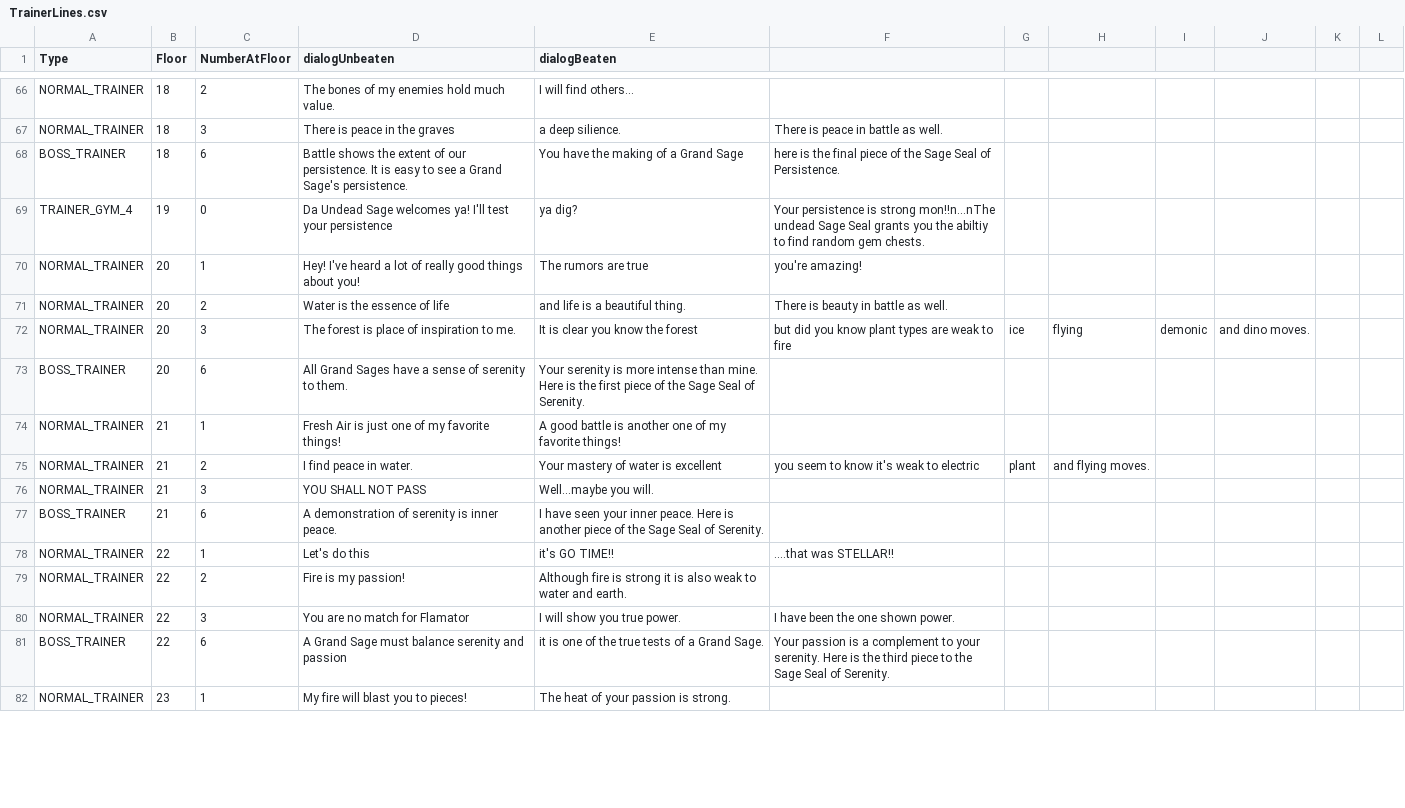
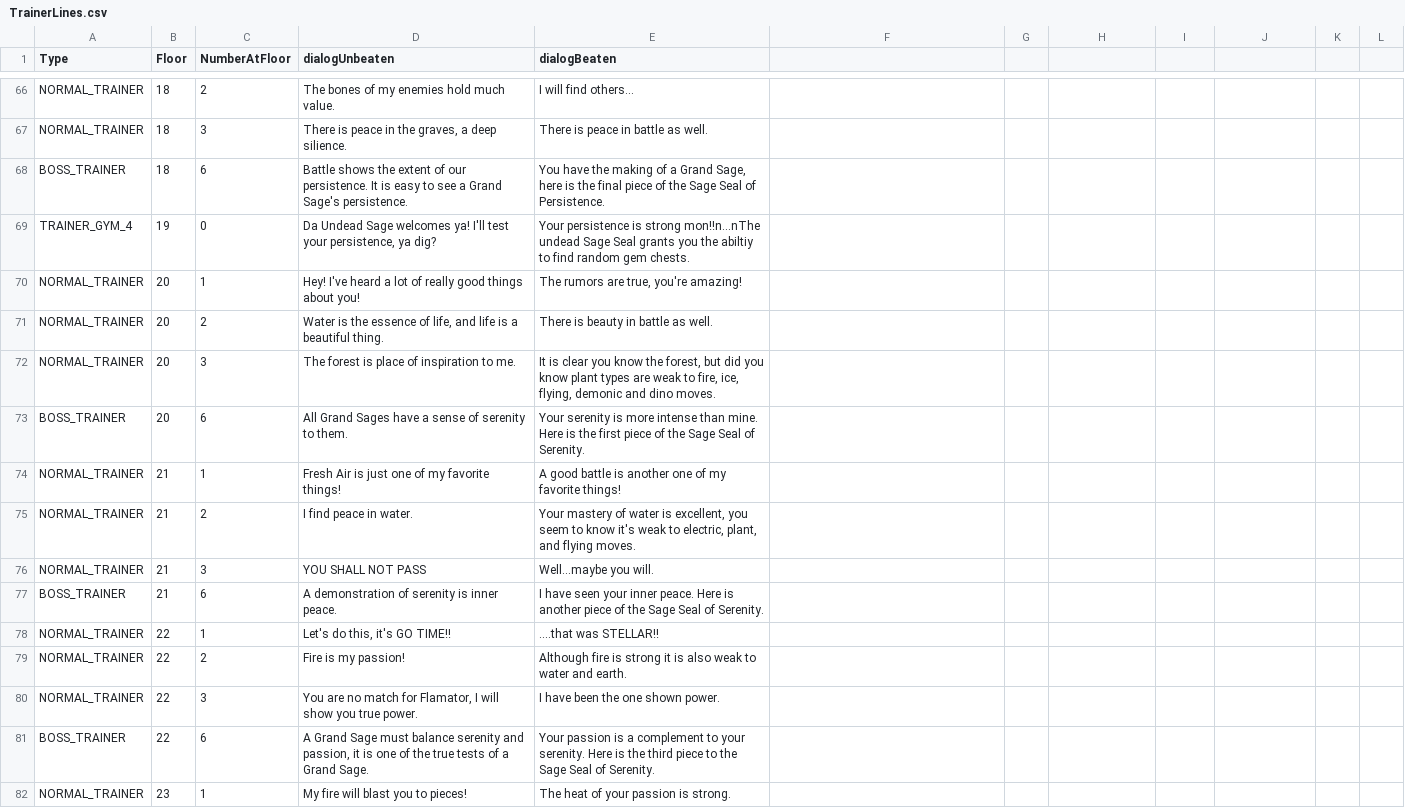
Before and after one commit to square-nine/minhero-towerofsages-allfiles, a CSV file: Recoding/TrainerLines.csv, drawn as a sheet; only a part is shown, gaps mark what is left out; the diff covers the shown part only; the diff names each change by its address in the sheet, - before the commit and + after, or states it on an @@ line.

```diff
--- a/Recoding/TrainerLines.csv
+++ b/Recoding/TrainerLines.csv
-D67 (dialogUnbeaten): There is peace in the graves
+D67 (dialogUnbeaten): There is peace in the graves, a deep silience.
-E67 (dialogBeaten): a deep silience.
+E67 (dialogBeaten): There is peace in battle as well.
-F67: There is peace in battle as well.
+F67: (empty)
-E68 (dialogBeaten): …a Grand Sage
+E68 (dialogBeaten): …a Grand Sage, here is the final piece of the Sage Seal of Persistence.
-F68: here is the final piece of the Sage Seal of Persistence.
+F68: (empty)
-D69 (dialogUnbeaten): …test your persistence
+D69 (dialogUnbeaten): …test your persistence, ya dig?
-E69 (dialogBeaten): ya dig?
+E69 (dialogBeaten): Your persistence is strong mon!!n...nThe undead Sage Seal grants you the abiltiy to find random gem chests.
-F69: Your persistence is strong mon!!n...nThe undead Sage Seal grants you the abiltiy to find random gem chests.
+F69: (empty)
-E70 (dialogBeaten): The rumors are true
+E70 (dialogBeaten): The rumors are true, you're amazing!
-F70: you're amazing!
+F70: (empty)
-D71 (dialogUnbeaten): Water is the essence of life
+D71 (dialogUnbeaten): Water is the essence of life, and life is a beautiful thing.
-E71 (dialogBeaten): and life is a beautiful thing.
+E71 (dialogBeaten): There is beauty in battle as well.
-F71: There is beauty in battle as well.
+F71: (empty)
-E72 (dialogBeaten): …know the forest
+E72 (dialogBeaten): …know the forest, but did you know plant types are weak to fire, ice, flying, demonic and dino moves.
-F72: but did you know plant types are weak to fire
+F72: (empty)
-G72: ice
+G72: (empty)
-H72: flying
+H72: (empty)
-I72: demonic
+I72: (empty)
-J72: and dino moves.
+J72: (empty)
-E75 (dialogBeaten): …water is excellent
+E75 (dialogBeaten): …water is excellent, you seem to know it's weak to electric, plant, and flying moves.
-F75: you seem to know it's weak to electric
+F75: (empty)
-G75: plant
+G75: (empty)
-H75: and flying moves.
+H75: (empty)
-D78 (dialogUnbeaten): Let's do this
+D78 (dialogUnbeaten): Let's do this, it's GO TIME!!
-E78 (dialogBeaten): it's GO TIME!!
+E78 (dialogBeaten): ....that was STELLAR!!
-F78: ....that was STELLAR!!
+F78: (empty)
-D80 (dialogUnbeaten): You are no match for Flamator
+D80 (dialogUnbeaten): You are no match for Flamator, I will show you true power.
-E80 (dialogBeaten): I will show you true power.
+E80 (dialogBeaten): I have been the one shown power.
-F80: I have been the one shown power.
+F80: (empty)
-D81 (dialogUnbeaten): …serenity and passion
+D81 (dialogUnbeaten): …serenity and passion, it is one of the true tests of a Grand Sage.
-E81 (dialogBeaten): it is one of the true tests of a Grand Sage.
+E81 (dialogBeaten): Your passion is a complement to your serenity. Here is the third piece to the Sage Seal of Serenity.
-F81: Your passion is a complement to your serenity. Here is the third piece to the Sage Seal of Serenity.
+F81: (empty)
```
Also changed, not shown: 2 added rows, 2 removed rows and 107 edited cells elsewhere in this file, 1 other file.
